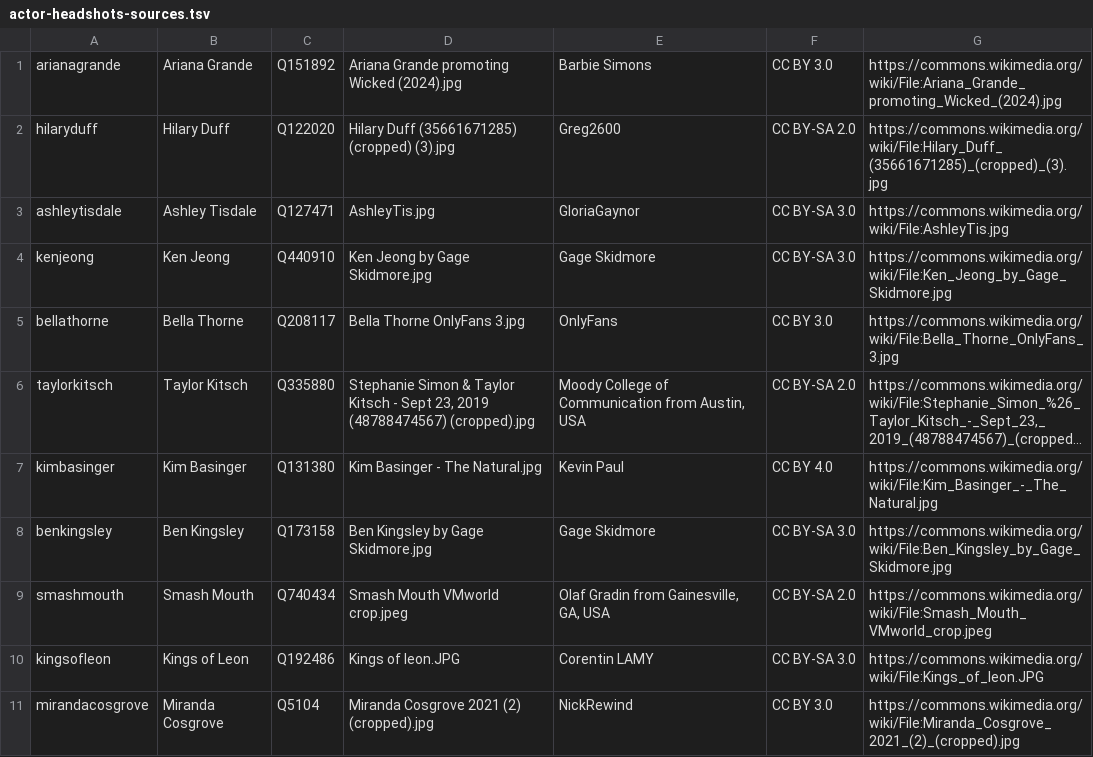
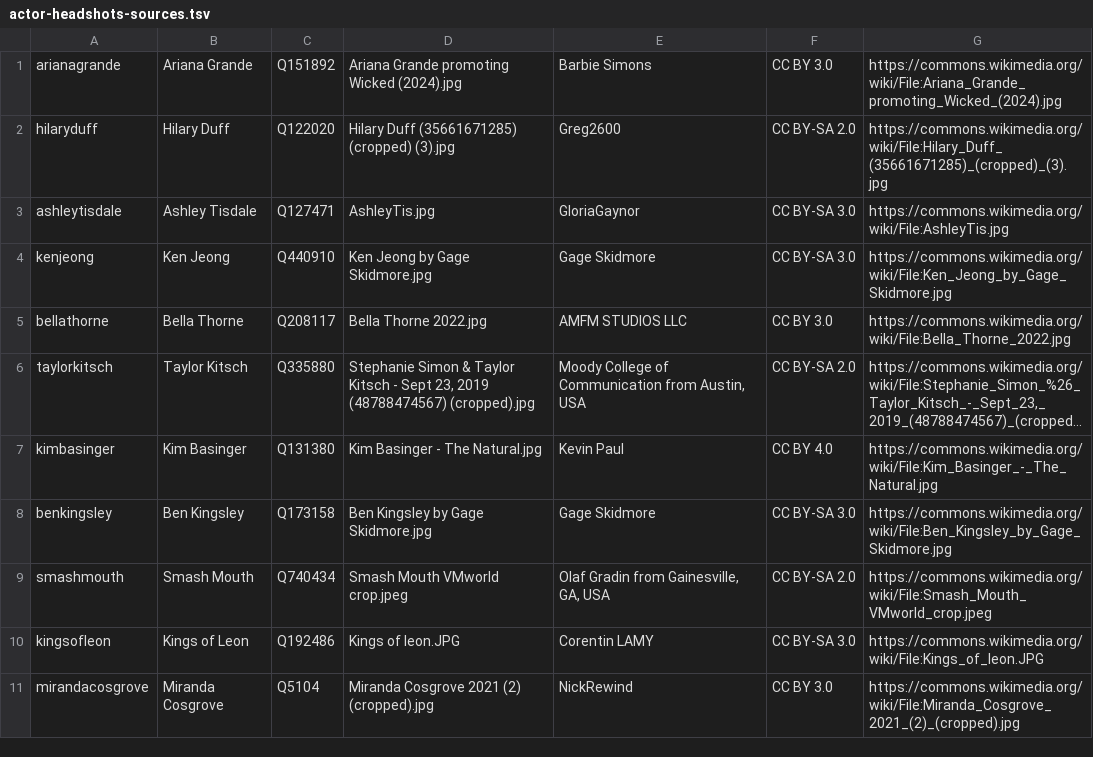
Before and after one commit to trotha01/simkacat, a TSV file: docs/actor-headshots-sources.tsv, drawn as a sheet; only a part is shown; long unchanged cells end in …; the diff names each change by its address in the sheet, - before the commit and + after, or states it on an @@ line.

```diff
--- a/docs/actor-headshots-sources.tsv
+++ b/docs/actor-headshots-sources.tsv
-D5: Bella Thorne OnlyFans 3.jpg
+D5: Bella Thorne 2022.jpg
-E5: OnlyFans
+E5: AMFM STUDIOS LLC
-G5: https://commons.wikimedia.org/wiki/File:Bella_Thorne_OnlyFans_3.jpg
+G5: https://commons.wikimedia.org/wiki/File:Bella_Thorne_2022.jpg
```
Also changed, not shown: 2 other files.
